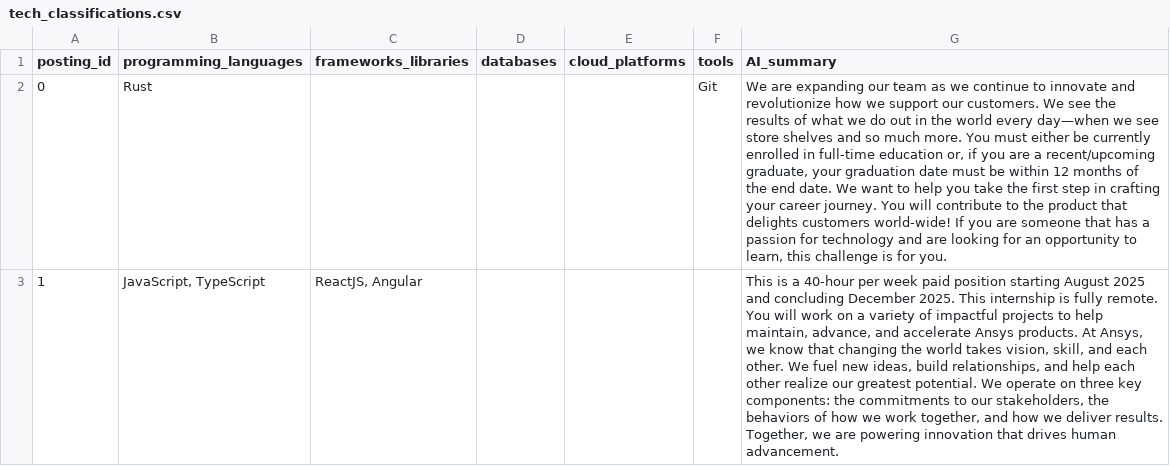
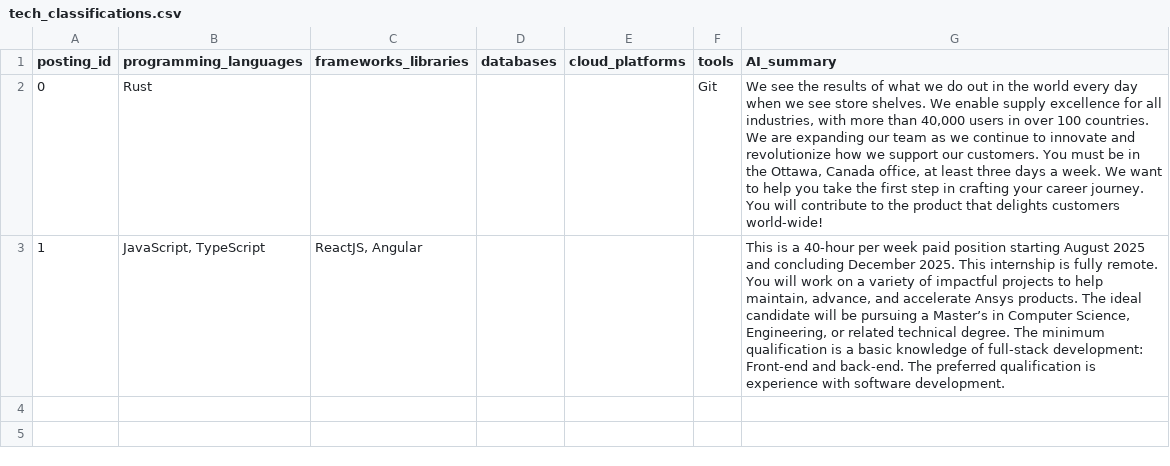
Before and after one commit to SoccyUwU/job-app, a CSV file: jobClassifier/tech_classifications.csv, drawn as a sheet; the diff names each change by its address in the sheet, - before the commit and + after, or states it on an @@ line.

```diff
--- a/jobClassifier/tech_classifications.csv
+++ b/jobClassifier/tech_classifications.csv
-G2 (AI_summary): We are expanding our team as we continue to innovate and revolutionize how we support our customers. We see the results of what we do out in the world every day—when we see store shelves and so much more. You must either be currently enrolled in full-time education or, if you are a recent/upcoming graduate, your graduation date must be within 12 months of the end date. We want to help you take the first step in crafting your career journey. You will contribute to the product that delights customers world-wide! If you are someone that has a passion for technology and are looking for an opportunity to learn, this challenge is for you.
+G2 (AI_summary): We see the results of what we do out in the world every day when we see store shelves. We enable supply excellence for all industries, with more than 40,000 users in over 100 countries. We are expanding our team as we continue to innovate and revolutionize how we support our customers. You must be in the Ottawa, Canada office, at least three days a week. We want to help you take the first step in crafting your career journey. You will contribute to the product that delights customers world-wide!
-G3 (AI_summary): …Ansys products. At Ansys, we know that changing the world takes vision, skill, and each other. We fuel new ideas, build relationships, and help each other realize our greatest potential. We operate on three key components: the commitments to our stakeholders, the behaviors of how we work together, and how we deliver results. Together, we are powering innovation that drives human advancement.
+G3 (AI_summary): …Ansys products. The ideal candidate will be pursuing a Master’s in Computer Science, Engineering, or related technical degree. The minimum qualification is a basic knowledge of full-stack development: Front-end and back-end. The preferred qualification is experience with software development.
```
Also changed, not shown: 1 other file.
